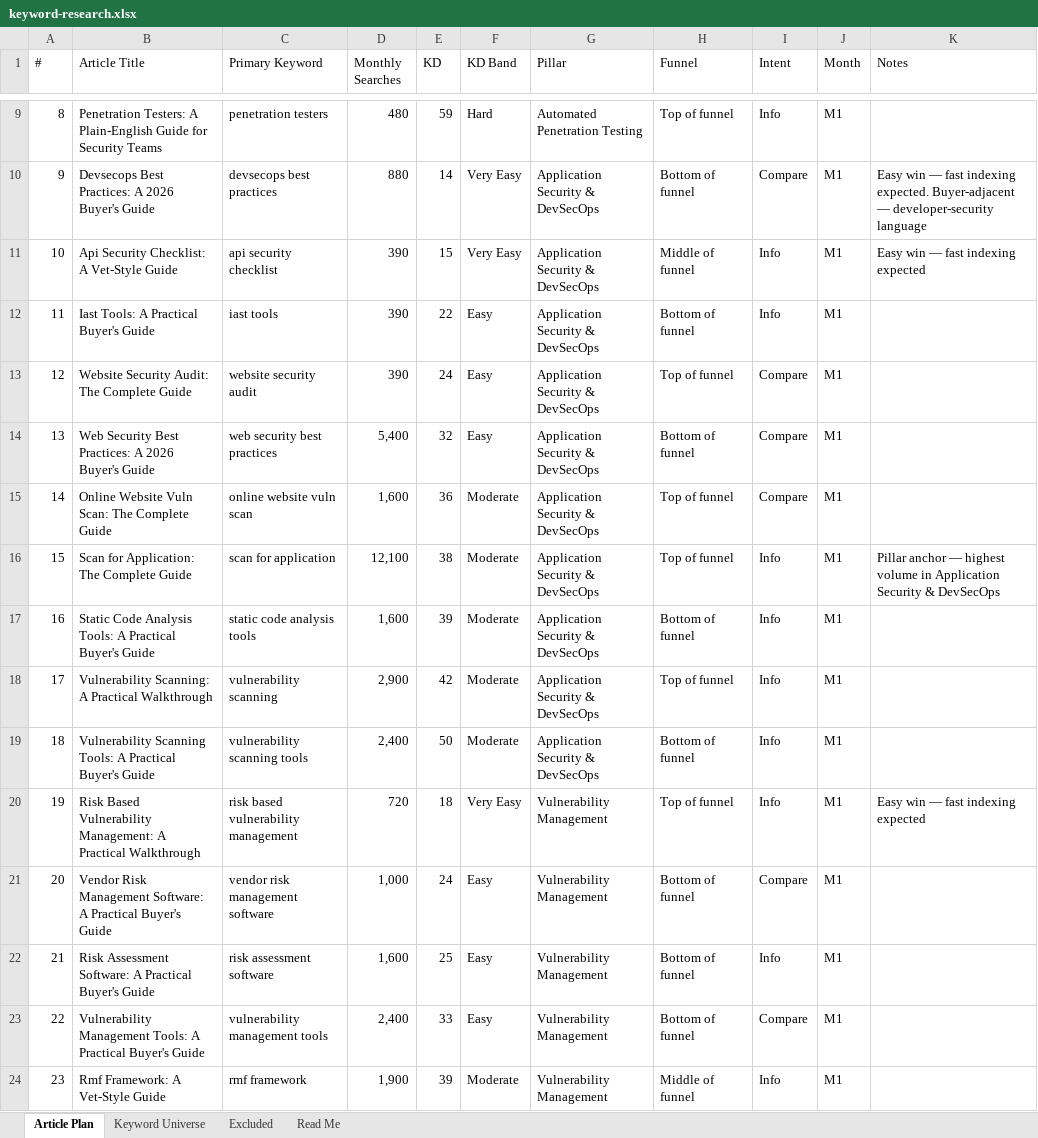
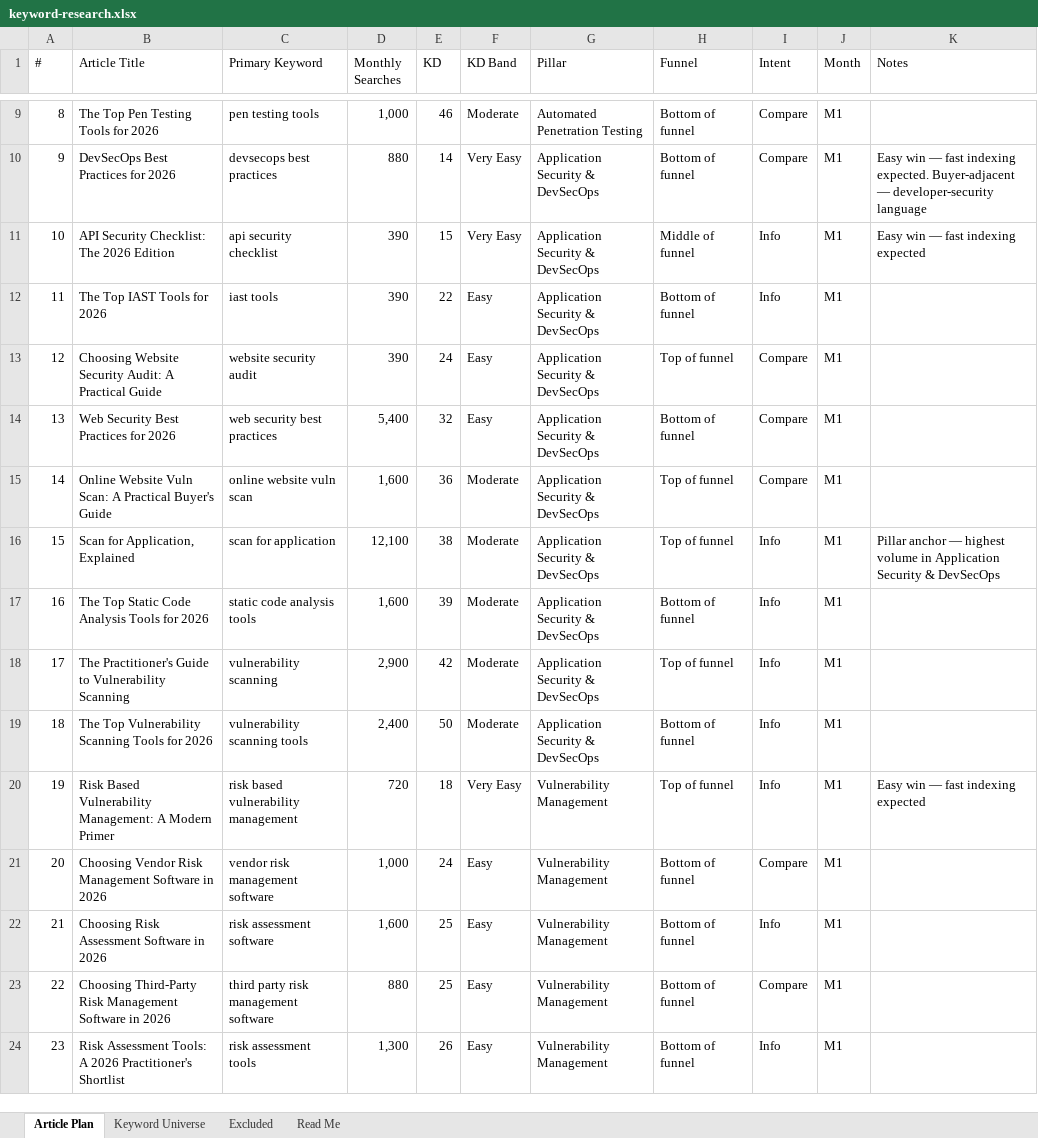
Before and after one commit to jonestj-boop/decks, an Excel workbook: decks/best-defense/keyword-research.xlsx, sheet Article Plan, drawn as a sheet; only a part is shown, gaps mark what is left out; values as stored, in another font and other column widths than the file's, no cell formats; the diff covers the shown part only; the diff names each change by its address in the sheet, - before the commit and + after, or states it on an @@ line.

```diff
--- a/decks/best-defense/keyword-research.xlsx (sheet Article Plan)
+++ b/decks/best-defense/keyword-research.xlsx (sheet Article Plan)
-B9 (Article Title): Penetration Testers: A Plain-English Guide for Security Teams
+B9 (Article Title): The Top Pen Testing Tools for 2026
-C9 (Primary Keyword): penetration testers
+C9 (Primary Keyword): pen testing tools
-D9 (Monthly Searches): 480
+D9 (Monthly Searches): 1,000
-E9 (KD): 59
+E9 (KD): 46
-F9 (KD Band): Hard
+F9 (KD Band): Moderate
-H9 (Funnel): Top of funnel
+H9 (Funnel): Bottom of funnel
-I9 (Intent): Info
+I9 (Intent): Compare
-B10 (Article Title): Devsecops Best Practices: A 2026 Buyer's Guide
+B10 (Article Title): DevSecOps Best Practices for 2026
-B11 (Article Title): Api Security Checklist: A Vet-Style Guide
+B11 (Article Title): API Security Checklist: The 2026 Edition
-B12 (Article Title): Iast Tools: A Practical Buyer's Guide
+B12 (Article Title): The Top IAST Tools for 2026
-B13 (Article Title): Website Security Audit: The Complete Guide
+B13 (Article Title): Choosing Website Security Audit: A Practical Guide
-B14 (Article Title): Web Security Best Practices: A 2026 Buyer's Guide
+B14 (Article Title): Web Security Best Practices for 2026
-B15 (Article Title): …Vuln Scan: The Complete Guide
+B15 (Article Title): …Vuln Scan: A Practical Buyer's Guide
-B16 (Article Title): Scan for Application: The Complete Guide
+B16 (Article Title): Scan for Application, Explained
-B17 (Article Title): Static Code Analysis Tools: A Practical Buyer's Guide
+B17 (Article Title): The Top Static Code Analysis Tools for 2026
-B18 (Article Title): Vulnerability Scanning: A Practical Walkthrough
+B18 (Article Title): The Practitioner's Guide to Vulnerability Scanning
-B19 (Article Title): Vulnerability Scanning Tools: A Practical Buyer's Guide
+B19 (Article Title): The Top Vulnerability Scanning Tools for 2026
-B20 (Article Title): …Management: A Practical Walkthrough
+B20 (Article Title): …Management: A Modern Primer
-B21 (Article Title): Vendor Risk Management Software: A Practical Buyer's Guide
+B21 (Article Title): Choosing Vendor Risk Management Software in 2026
-B22 (Article Title): Risk Assessment Software: A Practical Buyer's Guide
+B22 (Article Title): Choosing Risk Assessment Software in 2026
-B23 (Article Title): Vulnerability Management Tools: A Practical Buyer's Guide
+B23 (Article Title): Choosing Third-Party Risk Management Software in 2026
-C23 (Primary Keyword): vulnerability management tools
+C23 (Primary Keyword): third party risk management software
-D23 (Monthly Searches): 2,400
+D23 (Monthly Searches): 880
-E23 (KD): 33
+E23 (KD): 25
-B24 (Article Title): Rmf Framework: A Vet-Style Guide
+B24 (Article Title): Risk Assessment Tools: A 2026 Practitioner's Shortlist
-C24 (Primary Keyword): rmf framework
+C24 (Primary Keyword): risk assessment tools
-D24 (Monthly Searches): 1,900
+D24 (Monthly Searches): 1,300
-E24 (KD): 39
+E24 (KD): 26
-F24 (KD Band): Moderate
+F24 (KD Band): Easy
-H24 (Funnel): Middle of funnel
+H24 (Funnel): Bottom of funnel
```
Also changed, not shown: 305 edited cells elsewhere in this sheet, sheet Keyword Universe, cell formats, 1 other file.
